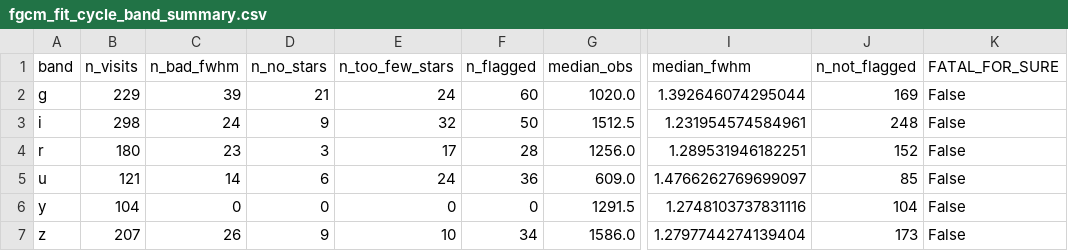
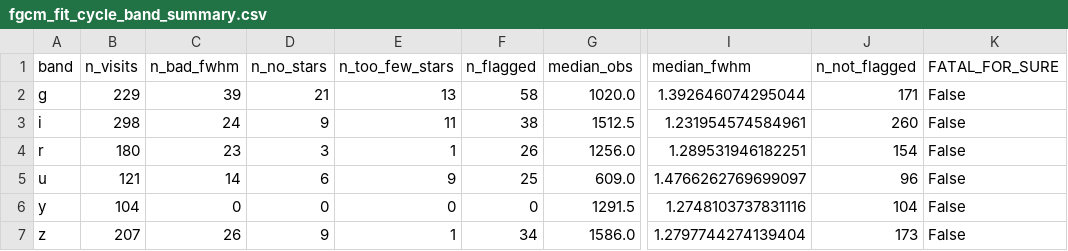
Before and after one commit to sylvielsstfr/MyRubinLsstRunsatCC, a CSV file: scripts/myRunDRPELAISS1/2026-11-11-DRPstages1and2inTractandSelectedPatches/fgcm_fit_cycle_band_summary.csv, drawn as a sheet; only a part is shown, gaps mark what is left out; the diff names each change by its address in the sheet, - before the commit and + after, or states it on an @@ line.

```diff
--- a/scripts/myRunDRPELAISS1/2026-11-11-DRPstages1and2inTractandSelectedPatches/fgcm_fit_cycle_band_summary.csv
+++ b/scripts/myRunDRPELAISS1/2026-11-11-DRPstages1and2inTractandSelectedPatches/fgcm_fit_cycle_band_summary.csv
-E2 (n_too_few_stars): 24
+E2 (n_too_few_stars): 13
-F2 (n_flagged): 60
+F2 (n_flagged): 58
-J2 (n_not_flagged): 169
+J2 (n_not_flagged): 171
-E3 (n_too_few_stars): 32
+E3 (n_too_few_stars): 11
-F3 (n_flagged): 50
+F3 (n_flagged): 38
-J3 (n_not_flagged): 248
+J3 (n_not_flagged): 260
-E4 (n_too_few_stars): 17
+E4 (n_too_few_stars): 1
-F4 (n_flagged): 28
+F4 (n_flagged): 26
-J4 (n_not_flagged): 152
+J4 (n_not_flagged): 154
-E5 (n_too_few_stars): 24
+E5 (n_too_few_stars): 9
-F5 (n_flagged): 36
+F5 (n_flagged): 25
-J5 (n_not_flagged): 85
+J5 (n_not_flagged): 96
-E7 (n_too_few_stars): 10
+E7 (n_too_few_stars): 1
```
Also changed, not shown: scripts/myRunDRPELAISS1/2026-11-11-DRPstages1and2inTractandSelectedPatches/fgcm_fit_cycle_visits.csv, 3 other files.
